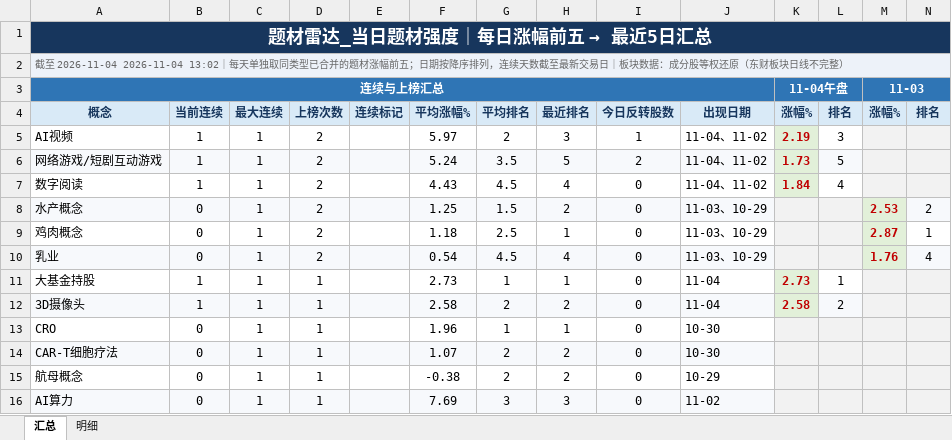
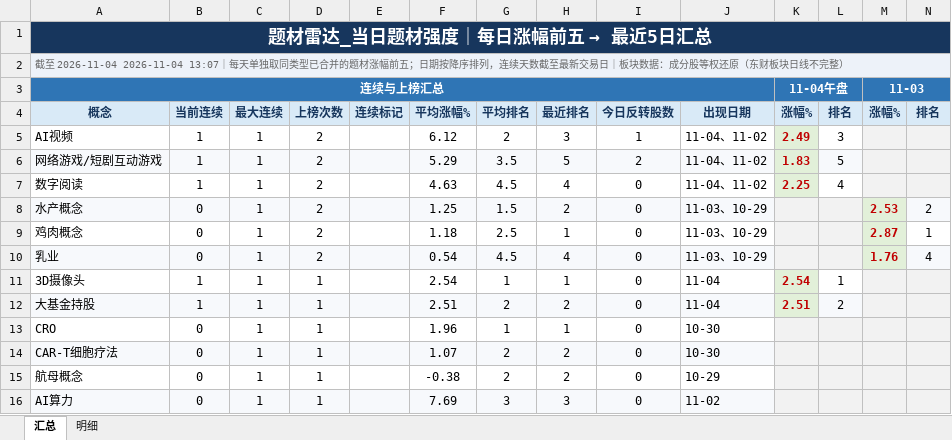
Before and after one commit to nancybhc/a-share-blast-lab, an Excel workbook: data/theme_strength_latest.xlsx, sheet 汇总, drawn as a sheet; only a part is shown; values as stored, in another font and other column widths than the file's, no borders; removed rows and columns are numbered as before the commit, all else as after; rows hold the shown columns only; the diff names each change by its address in the sheet, - before the commit and + after, or states it on an @@ line.

```diff
--- a/data/theme_strength_latest.xlsx (sheet 汇总)
+++ b/data/theme_strength_latest.xlsx (sheet 汇总)
-A2: …至 2026-11-04 2026-11-04 13:02｜每天单…
+A2: …至 2026-11-04 2026-11-04 13:07｜每天单…
-F5: 5.97
+F5: 6.12
-K5: 2.19
+K5: 2.49
-F6: 5.24
+F6: 5.29
-K6: 1.73
+K6: 1.83
-F7: 4.43
+F7: 4.63
-K7: 1.84
+K7: 2.25
-row 11: 大基金持股 | 1 | 1 | 1 |  | 2.73 | 1 | 1 | 0 | 11-04 | 2.73 | 1
-A11:J11 fill: #F7F9FC
+A11:J11 fill: none
-F11: 2.58
+F11: 2.54
-G11: 2
+G11: 1
-H11: 2
+H11: 1
-K11: 2.58
+K11: 2.54
-L11: 2
+L11: 1
-L11 fill: #F7F9FC
+L11 fill: none
+row 12: 大基金持股 | 1 | 1 | 1 |  | 2.51 | 2 | 2 | 0 | 11-04 | 2.51 | 2
```
Also changed, not shown: sheet 明细, 8 other files.
